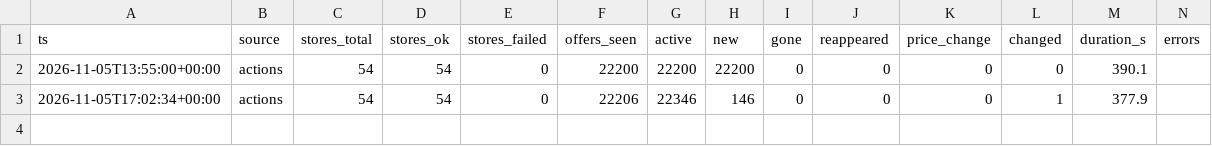
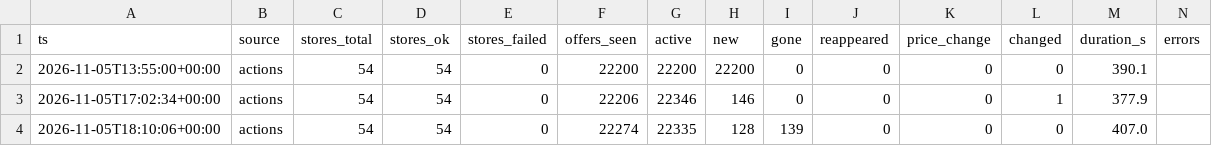
Before and after one commit to lepettre/zweite-chance, a CSV file: docs/data/runs.csv, drawn as a sheet.

```diff
--- a/docs/data/runs.csv
+++ b/docs/data/runs.csv
@@ -3 +3,2 @@ ts,source,stores_total,stores_ok,stores_failed,offers_seen,active,new,gone,reapp
 2026-11-05T17:02:34+00:00,actions,54,54,0,22206,22346,146,0,0,0,1,377.9,
+2026-11-05T18:10:06+00:00,actions,54,54,0,22274,22335,128,139,0,0,0,407.0,
```
Also changed, not shown: 8 other files.
